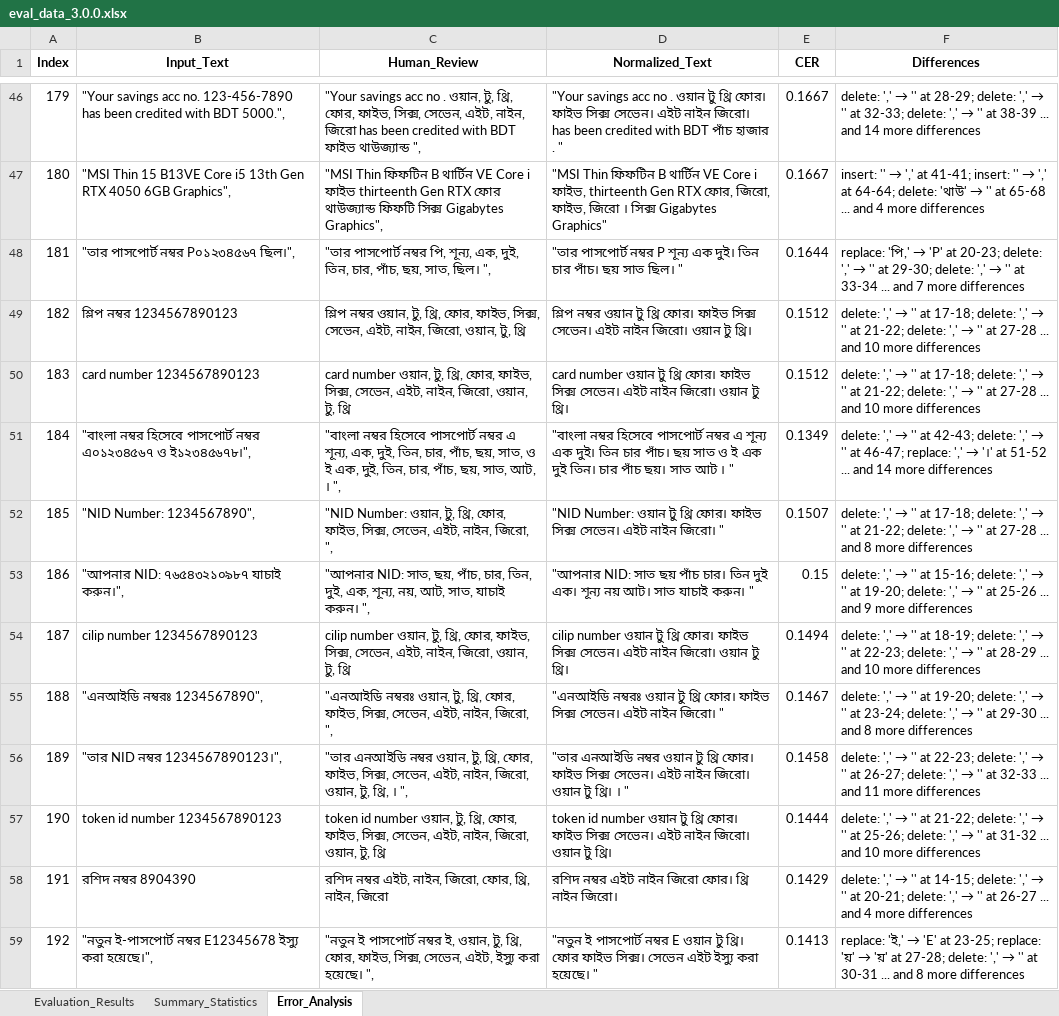
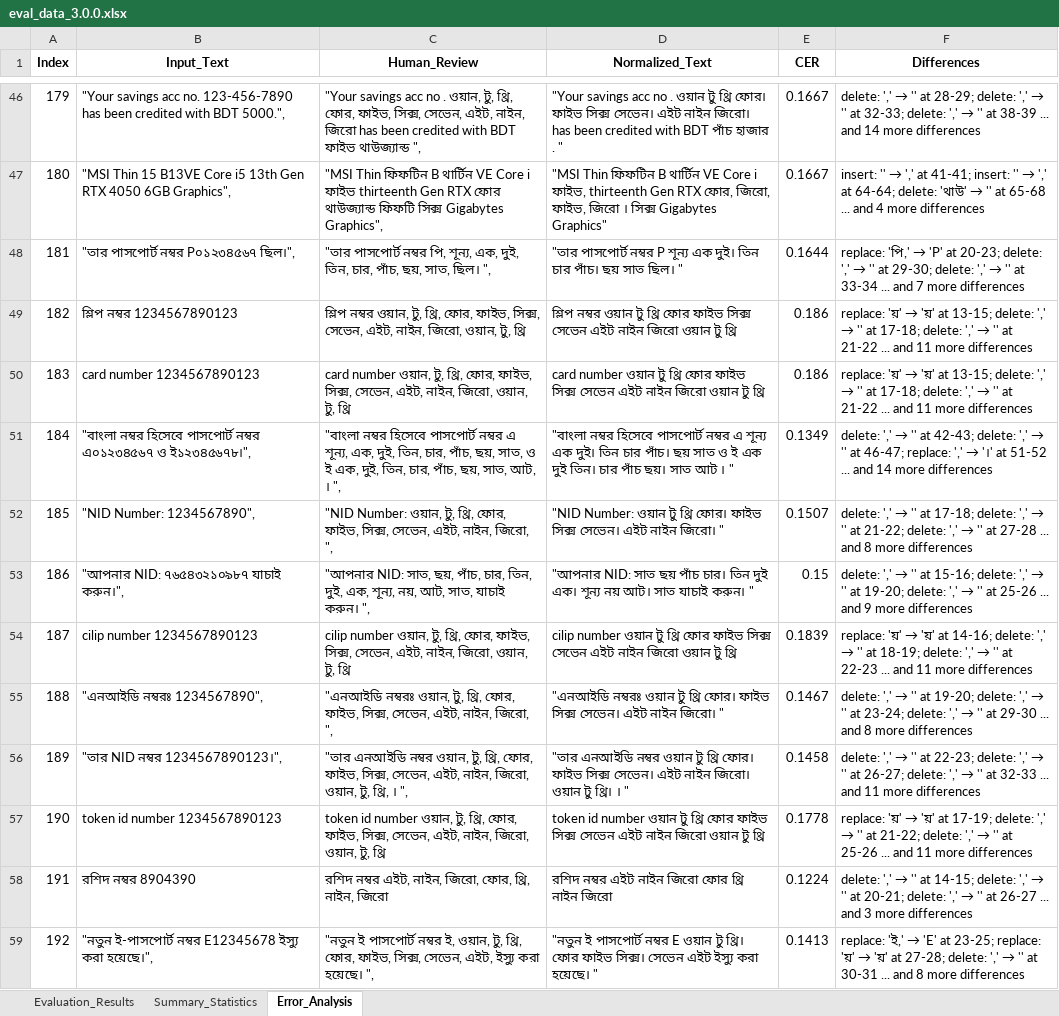
Before and after one commit to saiful9379/pybangla, an Excel workbook: pybangla/report/eval_data_3.0.0.xlsx, sheet Error_Analysis, drawn as a sheet; only a part is shown, gaps mark what is left out; values as stored, in another font and other column widths than the file's, no borders; the diff covers the shown part only; the diff names each change by its address in the sheet, - before the commit and + after, or states it on an @@ line.

```diff
--- a/pybangla/report/eval_data_3.0.0.xlsx (sheet Error_Analysis)
+++ b/pybangla/report/eval_data_3.0.0.xlsx (sheet Error_Analysis)
-D49 (Normalized_Text): …টু থ্রি ফোর। ফাইভ সিক্স সেভেন। এইট নাইন জিরো। ওয়ান টু থ্রি।
+D49 (Normalized_Text): …টু থ্রি ফোর ফাইভ সিক্স সেভেন এইট নাইন জিরো ওয়ান টু থ্রি
-E49:E50 (CER): 0.1512
+E49:E50 (CER): 0.186
@@ F49:F50 (Differences): delete: ',' → '' at 17-18; delete: ',' → '' at 21-22; delete: ',' → '' at 27-28 ... and 10 more differences → replace: 'য়' → 'য়' at 13-15; delete: ',' → '' at 17-18; delete: ',' → '' at 21-22 ... and 11 more differences @@
-D50 (Normalized_Text): …টু থ্রি ফোর। ফাইভ সিক্স সেভেন। এইট নাইন জিরো। ওয়ান টু থ্রি।
+D50 (Normalized_Text): …টু থ্রি ফোর ফাইভ সিক্স সেভেন এইট নাইন জিরো ওয়ান টু থ্রি
-D54 (Normalized_Text): …টু থ্রি ফোর। ফাইভ সিক্স সেভেন। এইট নাইন জিরো। ওয়ান টু থ্রি।
+D54 (Normalized_Text): …টু থ্রি ফোর ফাইভ সিক্স সেভেন এইট নাইন জিরো ওয়ান টু থ্রি
-E54 (CER): 0.1494
+E54 (CER): 0.1839
@@ F54 (Differences): delete: ',' → '' at 18-19; delete: ',' → '' at 22-23; delete: ',' → '' at 28-29 ... and 10 more differences → replace: 'য়' → 'য়' at 14-16; delete: ',' → '' at 18-19; delete: ',' → '' at 22-23 ... and 11 more differences @@
-D57 (Normalized_Text): …টু থ্রি ফোর। ফাইভ সিক্স সেভেন। এইট নাইন জিরো। ওয়ান টু থ্রি।
+D57 (Normalized_Text): …টু থ্রি ফোর ফাইভ সিক্স সেভেন এইট নাইন জিরো ওয়ান টু থ্রি
-E57 (CER): 0.1444
+E57 (CER): 0.1778
@@ F57 (Differences): delete: ',' → '' at 21-22; delete: ',' → '' at 25-26; delete: ',' → '' at 31-32 ... and 10 more differences → replace: 'য়' → 'য়' at 17-19; delete: ',' → '' at 21-22; delete: ',' → '' at 25-26 ... and 11 more differences @@
-D58 (Normalized_Text): রশিদ নম্বর এইট নাইন জিরো ফোর। থ্রি নাইন জিরো।
+D58 (Normalized_Text): রশিদ নম্বর এইট নাইন জিরো ফোর থ্রি নাইন জিরো
-E58 (CER): 0.1429
+E58 (CER): 0.1224
-F58 (Differences): …... and 4 more differences
+F58 (Differences): …... and 3 more differences
```
Also changed, not shown: 215 edited cells elsewhere in this sheet, sheet Evaluation_Results, sheet Summary_Statistics, 6 other files.
